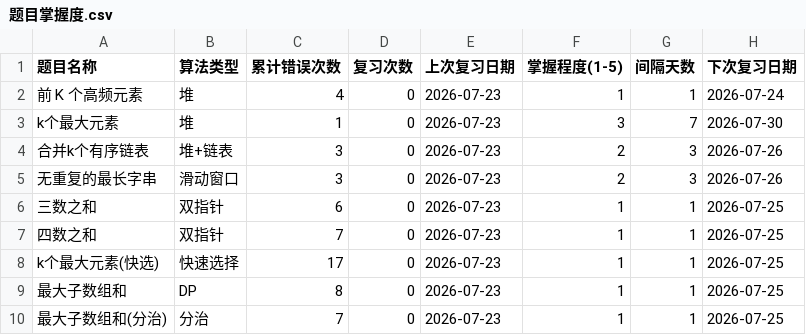
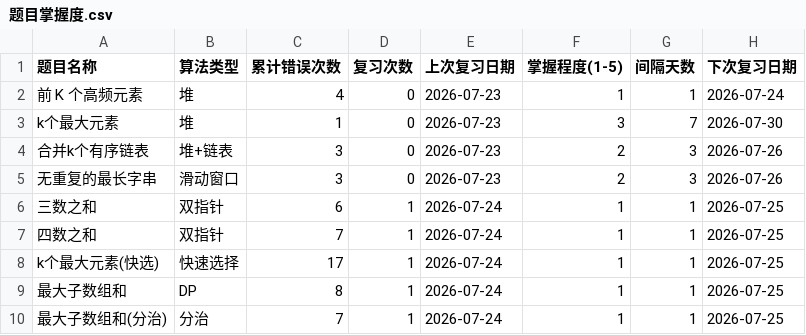
Before and after one commit to exerti/leetcode, a CSV file: .claude/review/题目掌握度.csv, drawn as a sheet.

```diff
--- a/.claude/review/题目掌握度.csv
+++ b/.claude/review/题目掌握度.csv
@@ -5,6 +5,6 @@ k个最大元素,堆,1,0,2026-07-23,3,7,2026-07-30
 无重复的最长字串,滑动窗口,3,0,2026-07-23,2,3,2026-07-26
-三数之和,双指针,6,0,2026-07-23,1,1,2026-07-25
-四数之和,双指针,7,0,2026-07-23,1,1,2026-07-25
-k个最大元素(快选),快速选择,17,0,2026-07-23,1,1,2026-07-25
-最大子数组和,DP,8,0,2026-07-23,1,1,2026-07-25
-最大子数组和(分治),分治,7,0,2026-07-23,1,1,2026-07-25
+三数之和,双指针,6,1,2026-07-24,1,1,2026-07-25
+四数之和,双指针,7,1,2026-07-24,1,1,2026-07-25
+k个最大元素(快选),快速选择,17,1,2026-07-24,1,1,2026-07-25
+最大子数组和,DP,8,1,2026-07-24,1,1,2026-07-25
+最大子数组和(分治),分治,7,1,2026-07-24,1,1,2026-07-25
```
Also changed, not shown: .claude/review/错题记录.csv.
